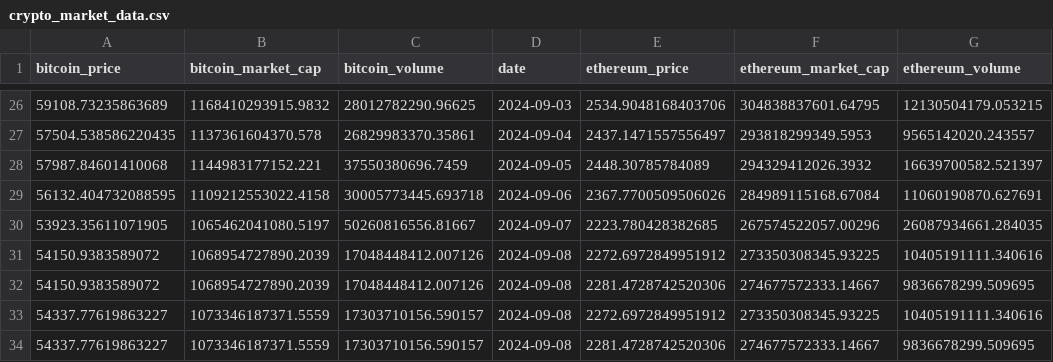
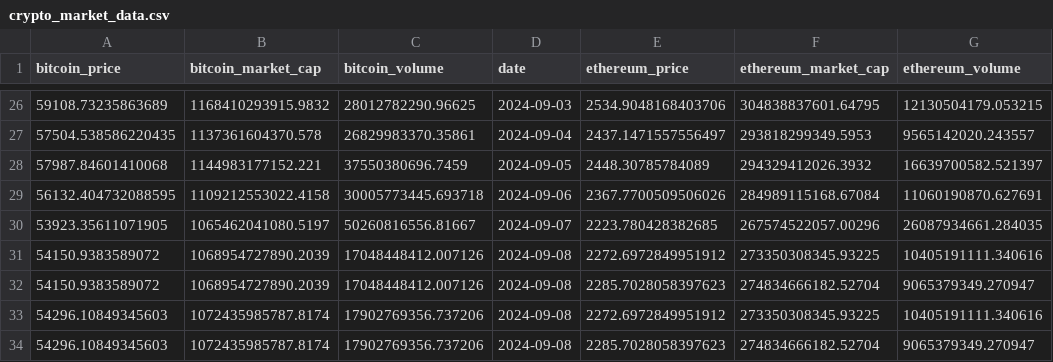
Before and after one commit to boilerrat/BlockScent, a CSV file: csv/crypto_market_data.csv, drawn as a sheet; only a part is shown, gaps mark what is left out.

```diff
--- a/csv/crypto_market_data.csv
+++ b/csv/crypto_market_data.csv
@@ -31,4 +31,4 @@ bitcoin_price,bitcoin_market_cap,bitcoin_volume,date,ethereum_price,ethereum_mar
 54150.9383589072,1068954727890.2039,17048448412.007126,2024-09-08,2272.6972849951912,273350308345.93225,10405191111.340616
-54150.9383589072,1068954727890.2039,17048448412.007126,2024-09-08,2281.4728742520306,274677572333.14667,9836678299.509695
-54337.77619863227,1073346187371.5559,17303710156.590157,2024-09-08,2272.6972849951912,273350308345.93225,10405191111.340616
-54337.77619863227,1073346187371.5559,17303710156.590157,2024-09-08,2281.4728742520306,274677572333.14667,9836678299.509695
+54150.9383589072,1068954727890.2039,17048448412.007126,2024-09-08,2285.7028058397623,274834666182.52704,9065379349.270947
+54296.10849345603,1072435985787.8174,17902769356.737206,2024-09-08,2272.6972849951912,273350308345.93225,10405191111.340616
+54296.10849345603,1072435985787.8174,17902769356.737206,2024-09-08,2285.7028058397623,274834666182.52704,9065379349.270947
```
Also changed, not shown: csv/crypto_news_sentiment.csv, csv/crypto_news_sentiment_DAO.csv, 2 other files.
